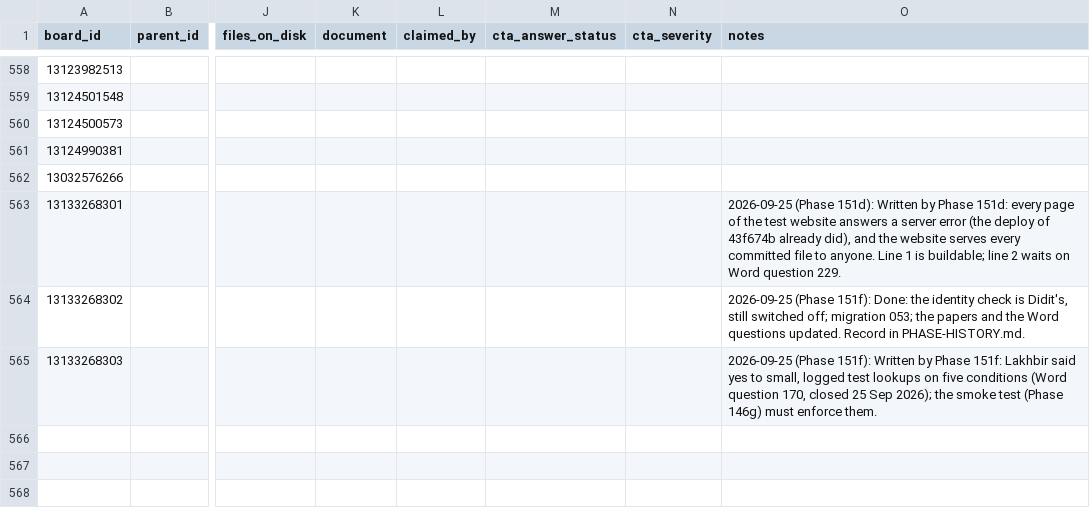
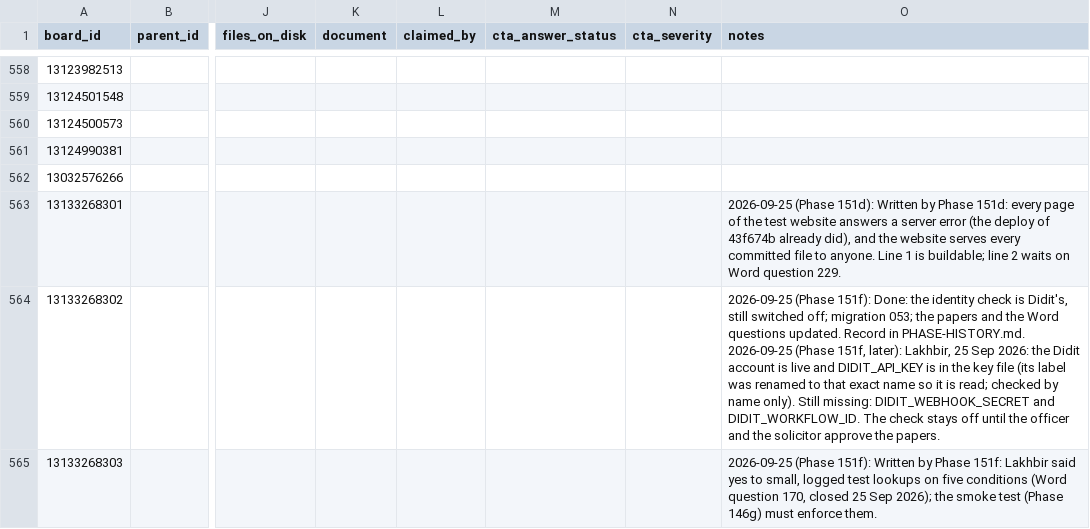
Before and after one commit to ldhillonaqlios/caprebate, a CSV file: Caprebate/00-START-HERE/hub/TRACKER.csv, drawn as a sheet; only a part is shown, gaps mark what is left out; ↵ is a line break in a cell; the diff names each change by its address in the sheet, - before the commit and + after, or states it on an @@ line.

```diff
--- a/Caprebate/00-START-HERE/hub/TRACKER.csv
+++ b/Caprebate/00-START-HERE/hub/TRACKER.csv
-O564 (notes): …in PHASE-HISTORY.md.
+O564 (notes): …in PHASE-HISTORY.md. ↵ 2026-09-25 (Phase 151f, later): Lakhbir, 25 Sep 2026: the Didit account is live and DIDIT_API_KEY is in the key file (its label was renamed to that exact name so it is read; checked by name only). Still missing: DIDIT_WEBHOOK_SECRET and DIDIT_WORKFLOW_ID. The check stays off until the officer and the solicitor approve the papers.
```
Also changed, not shown: 1 other file.
